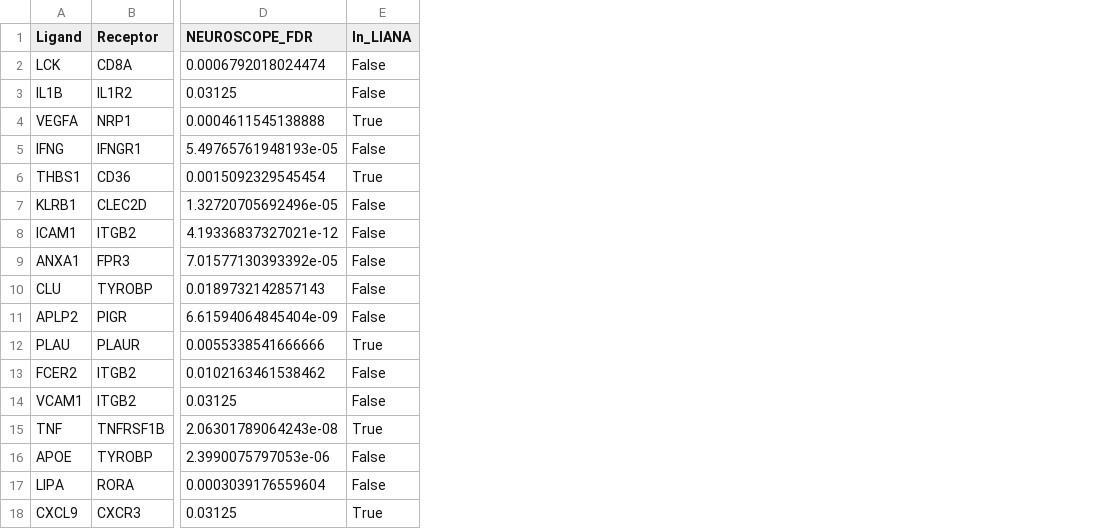
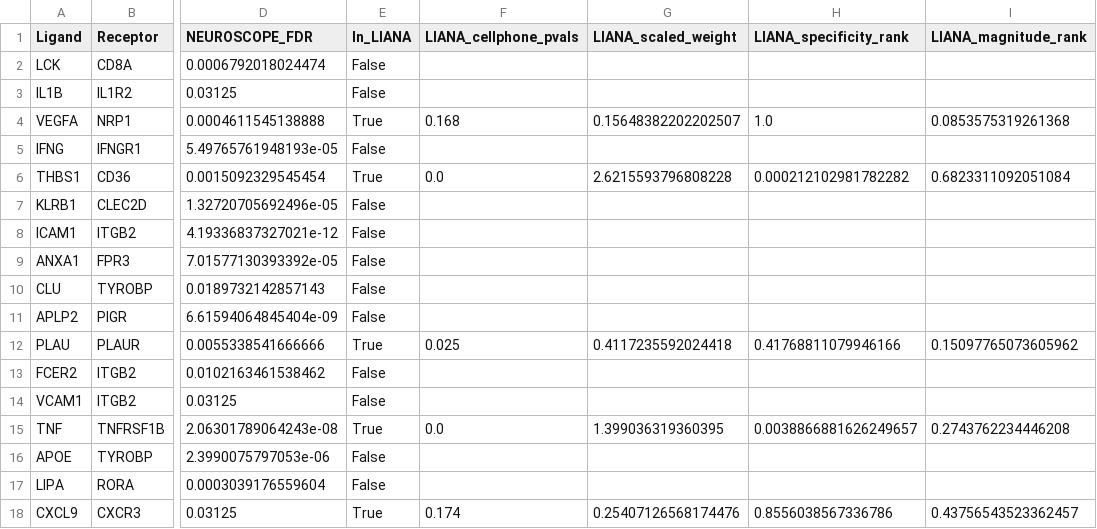
Before and after one commit to ar-cpu/neuroscope, a CSV file: results/smillie2019/comparison_liana_vs_neuroscope.csv, drawn as a sheet; only a part is shown, gaps mark what is left out; the diff names each change by its address in the sheet, - before the commit and + after, or states it on an @@ line.

Commit message:
Complete Lupus benchmark (Benchmark 3): 27 FDR-sig pairs, AUROC 1.000 vs 0.506
Perez et al. 2022 SLE PBMC (GSE174188): 40,395 cells, 149 donors, 11 cell types.
27/42 tested L-R pairs significant (FDR<0.05); 11/27 (41%) invisible to LIANA.
IL1RN->IL1R2 and IL1B->IL1R2 invisible to LIANA across Kang AND Lupus — cross-disease finding.
CXCL8->CXCR2 top channel (0.589 bits); IFN-lambda (IFNL1->IFNLR1) SLE-specific.

Fixes applied for sparse/signed-int expression data:
- preprocess_expression.m: clip negative batch_counts, guard zero size factors
- build_communication_network.m: real() cast after GP smoothing, numel<5 guard
- estimate_channel_capacity.m: real() cast on X/Y inputs and inside ksg_mi

All 4 benchmarks complete. LIANA exclusivity 41-71% across tissue types and diseases.

```diff
--- a/results/smillie2019/comparison_liana_vs_neuroscope.csv
+++ b/results/smillie2019/comparison_liana_vs_neuroscope.csv
+column F (LIANA_cellphone_pvals), rows 4-18: 0.168 |  | 0.0 |  |  |  |  |  | 0.025 |  |  | 0.0 |  |  | 0.174
+column G (LIANA_scaled_weight), rows 4-18: 0.15648382202202507 |  | 2.6215593796808228 |  |  |  |  |  | 0.4117235592024418 |  |  | 1.399036319360395 |  |  | 0.25407126568174476
+column H (LIANA_specificity_rank), rows 4-18: 1.0 |  | 0.000212102981782282 |  |  |  |  |  | 0.41768811079946166 |  |  | 0.0038866881626249657 |  |  | 0.8556038567336786
+column I (LIANA_magnitude_rank), rows 4-18: 0.0853575319261368 |  | 0.6823311092051084 |  |  |  |  |  | 0.15097765073605962 |  |  | 0.2743762234446208 |  |  | 0.43756543523362457
```
Also changed, not shown: 15 other files.
